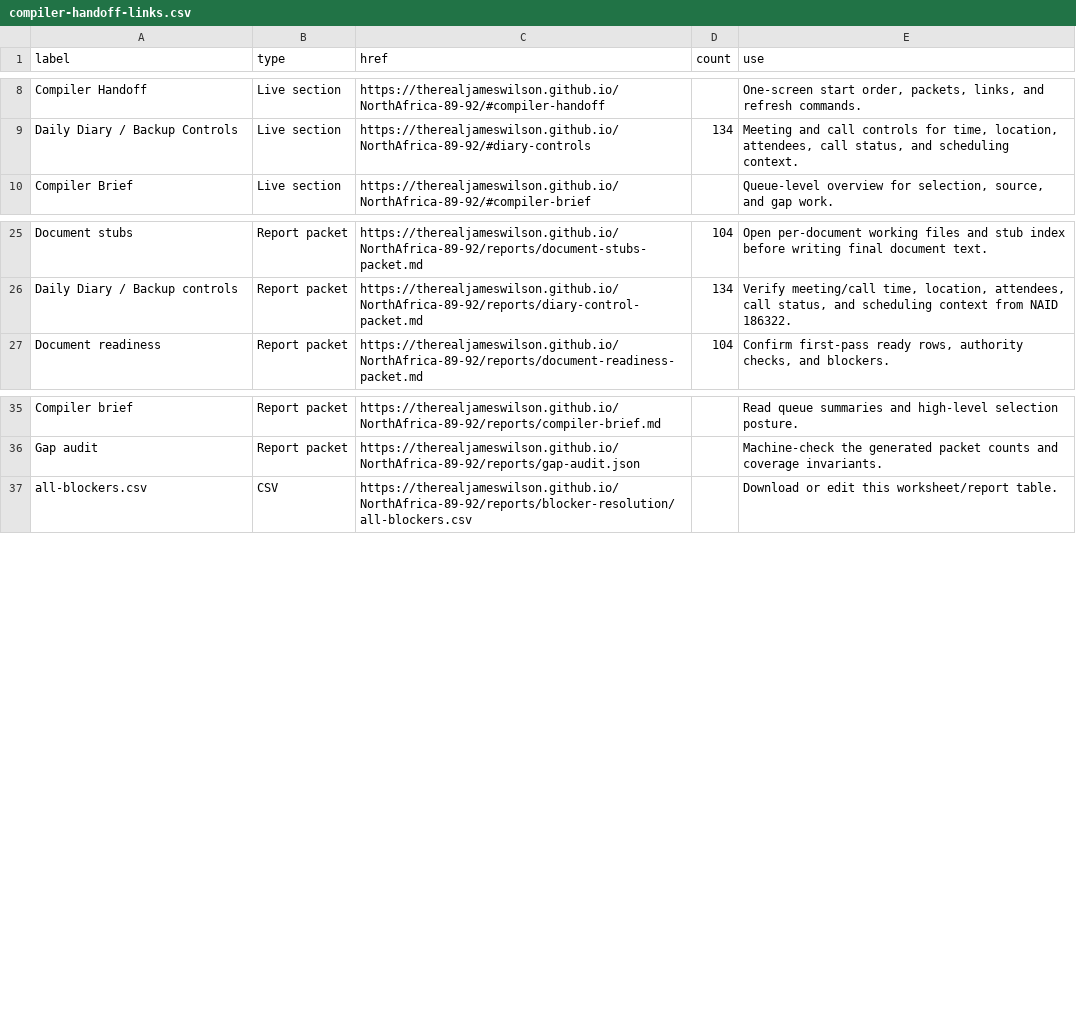
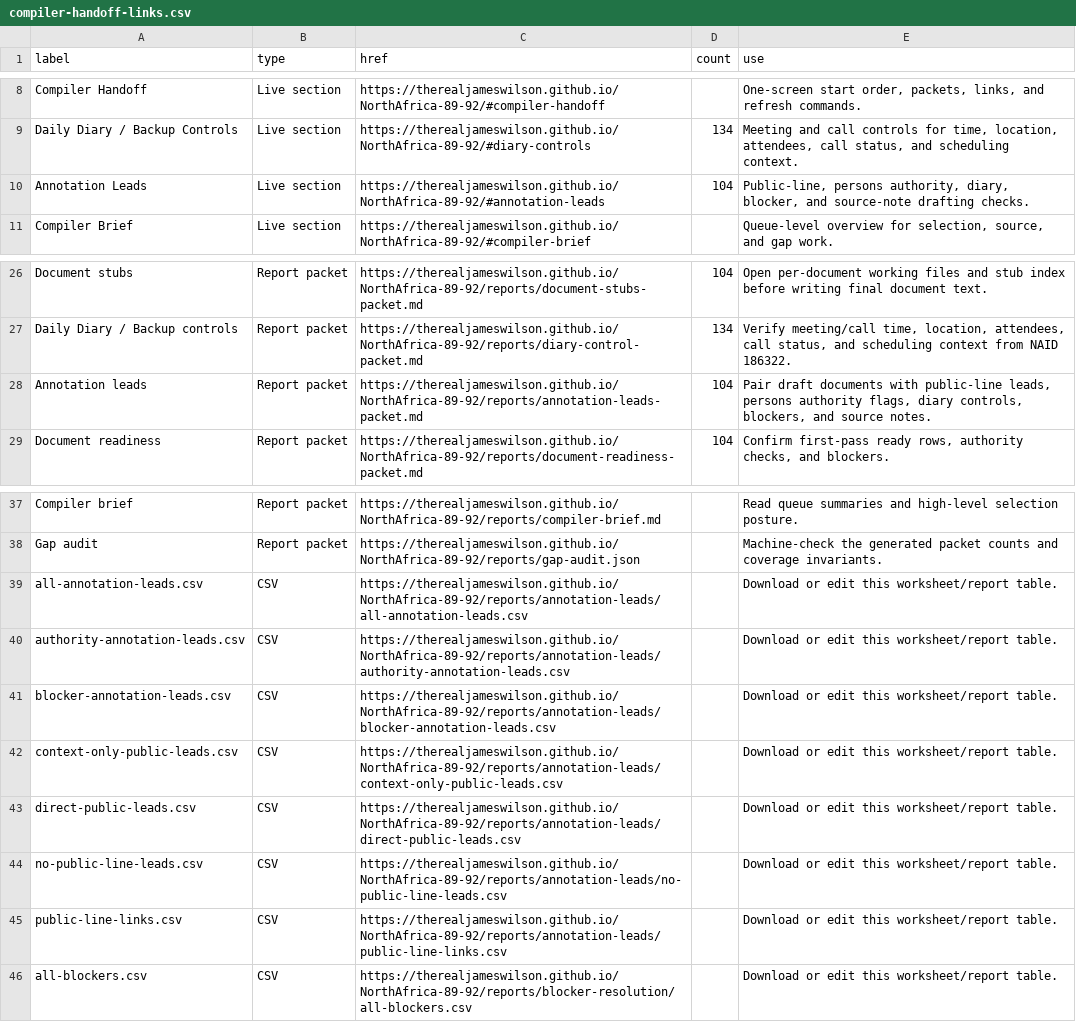
Before and after one commit to therealjameswilson/NorthAfrica-89-92, a CSV file: reports/compiler-handoff-links.csv, drawn as a sheet; only a part is shown, gaps mark what is left out; the diff names each change by its address in the sheet, - before the commit and + after, or states it on an @@ line.

Commit message:
Add annotation leads packet

```diff
--- a/reports/compiler-handoff-links.csv
+++ b/reports/compiler-handoff-links.csv
+row 10: Annotation Leads | Live section | https://therealjameswilson.github.io/NorthAfrica-89-92/#annotation-leads | 104 | Public-line, persons authority, diary, blocker, and source-note drafting checks.
+row 28: Annotation leads | Report packet | https://therealjameswilson.github.io/NorthAfrica-89-92/reports/annotation-leads-packet.md | 104 | Pair draft documents with public-line leads, persons authority flags, diary controls, blockers, and source notes.
+row 39: all-annotation-leads.csv | CSV | https://therealjameswilson.github.io/NorthAfrica-89-92/reports/annotation-leads/all-annotation-leads.csv |  | Download or edit this worksheet/report table.
+row 40: authority-annotation-leads.csv | CSV | https://therealjameswilson.github.io/NorthAfrica-89-92/reports/annotation-leads/authority-annotation-leads.csv |  | Download or edit this worksheet/report table.
+row 41: blocker-annotation-leads.csv | CSV | https://therealjameswilson.github.io/NorthAfrica-89-92/reports/annotation-leads/blocker-annotation-leads.csv |  | Download or edit this worksheet/report table.
+row 42: context-only-public-leads.csv | CSV | https://therealjameswilson.github.io/NorthAfrica-89-92/reports/annotation-leads/context-only-public-leads.csv |  | Download or edit this worksheet/report table.
+row 43: direct-public-leads.csv | CSV | https://therealjameswilson.github.io/NorthAfrica-89-92/reports/annotation-leads/direct-public-leads.csv |  | Download or edit this worksheet/report table.
+row 44: no-public-line-leads.csv | CSV | https://therealjameswilson.github.io/NorthAfrica-89-92/reports/annotation-leads/no-public-line-leads.csv |  | Download or edit this worksheet/report table.
+row 45: public-line-links.csv | CSV | https://therealjameswilson.github.io/NorthAfrica-89-92/reports/annotation-leads/public-line-links.csv |  | Download or edit this worksheet/report table.
```
Also changed, not shown: 23 other files.
